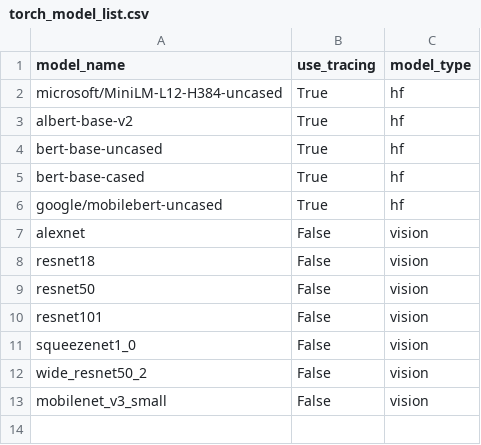
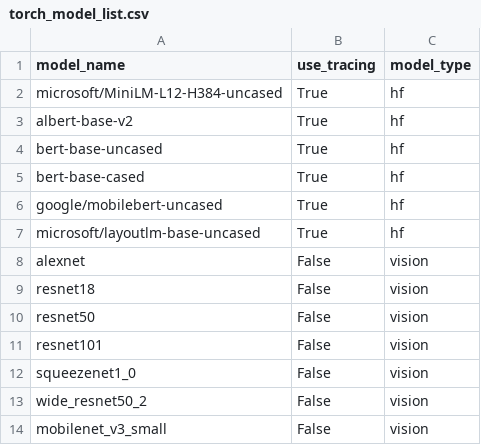
Before and after one commit to nod-ai/SHARK-Studio, a CSV file: tank/pytorch/torch_model_list.csv, drawn as a sheet; the diff names each change by its address in the sheet, - before the commit and + after, or states it on an @@ line.

Commit message:
Add microsoft_layoutlm-base-uncased_torch model

```diff
--- a/tank/pytorch/torch_model_list.csv
+++ b/tank/pytorch/torch_model_list.csv
+row 7: microsoft/layoutlm-base-uncased | True | hf
```
Also changed, not shown: 1 other file.
